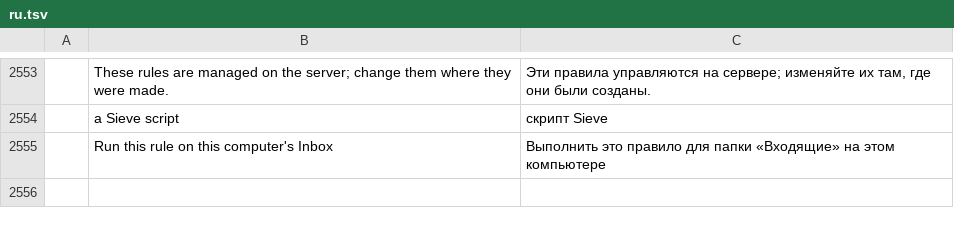
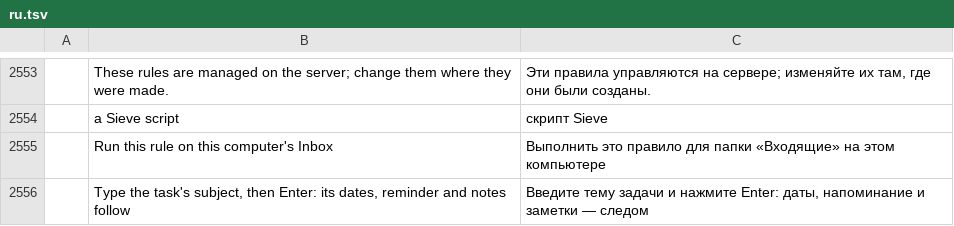
Before and after one commit to dgaudin/quatrelle, a TSV file: crates/ui-egui/src/i18n/ru.tsv, drawn as a sheet; only a part is shown, gaps mark what is left out; the diff names each change by its address in the sheet, - before the commit and + after, or states it on an @@ line.

```diff
--- a/crates/ui-egui/src/i18n/ru.tsv
+++ b/crates/ui-egui/src/i18n/ru.tsv
+row 2556:  | Type the task's subject, then Enter: its dates, reminder and notes follow | Введите тему задачи и нажмите Enter: даты, напоминание и заметки — следом
```
Also changed, not shown: crates/ui-egui/src/i18n/ar.tsv, crates/ui-egui/src/i18n/de.tsv, 16 other files.
